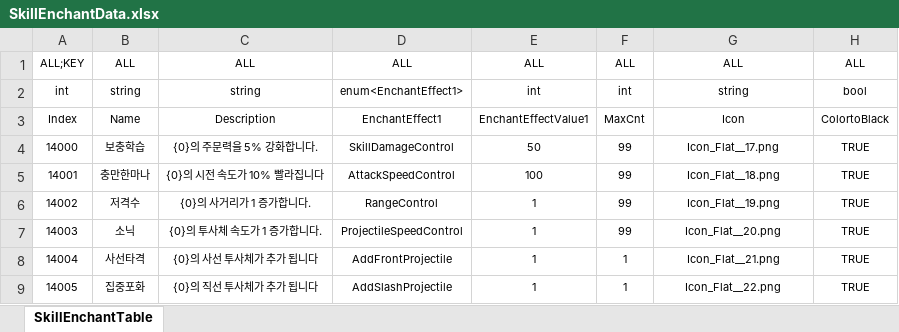
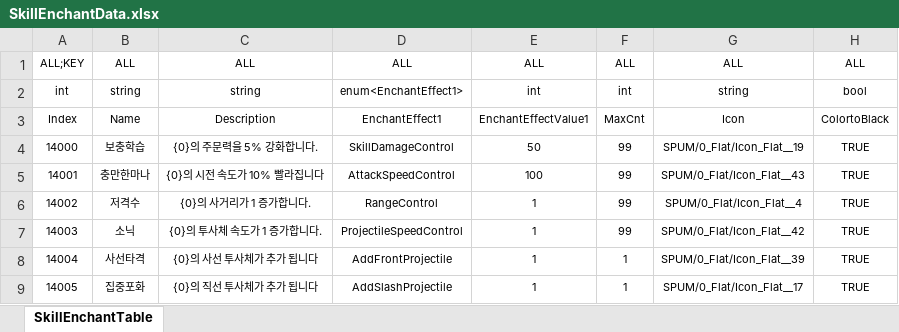
Before and after one commit to Reodit/Project_Advence, an Excel workbook: Assets/ExcelDatas/SkillEnchantData.xlsx, sheet SkillEnchantTable, drawn as a sheet; values as stored, in another font and other column widths than the file's, no borders; table styles not drawn; the diff names each change by its address in the sheet, - before the commit and + after, or states it on an @@ line.

```diff
--- a/Assets/ExcelDatas/SkillEnchantData.xlsx (sheet SkillEnchantTable)
+++ b/Assets/ExcelDatas/SkillEnchantData.xlsx (sheet SkillEnchantTable)
-G4: Icon_Flat__17.png
+G4: SPUM/0_Flat/Icon_Flat__19
-G5: Icon_Flat__18.png
+G5: SPUM/0_Flat/Icon_Flat__43
-G6: Icon_Flat__19.png
+G6: SPUM/0_Flat/Icon_Flat__4
-G7: Icon_Flat__20.png
+G7: SPUM/0_Flat/Icon_Flat__42
-G8: Icon_Flat__21.png
+G8: SPUM/0_Flat/Icon_Flat__39
-G9: Icon_Flat__22.png
+G9: SPUM/0_Flat/Icon_Flat__17
```
Also changed, not shown: Assets/ExcelDatas/SelectStatData.xlsx.
